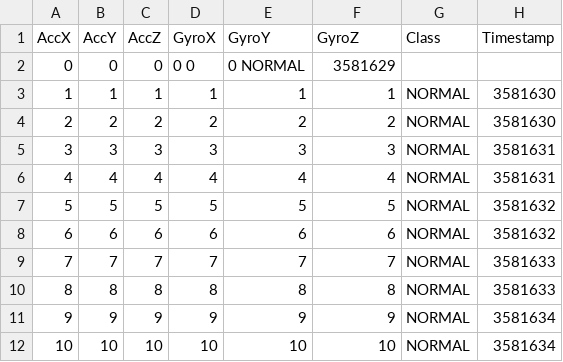
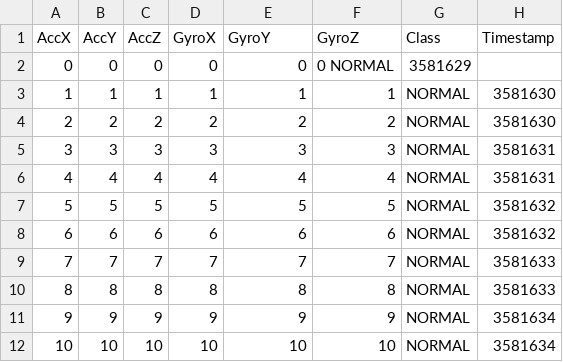
Before and after one commit to Direcao-perigosa/tcc, a CSV file: kaggle_mini.csv, drawn as a sheet.

Commit message:
Update kaggle_mini.csv

```diff
--- a/kaggle_mini.csv
+++ b/kaggle_mini.csv
@@ -1,3 +1,3 @@
 AccX,AccY,AccZ,GyroX,GyroY,GyroZ,Class,Timestamp
-0,0,0,0 0,0 NORMAL,3581629
+0,0,0,0,0,0 NORMAL,3581629
 1,1,1,1,1,1,NORMAL,3581630
```
